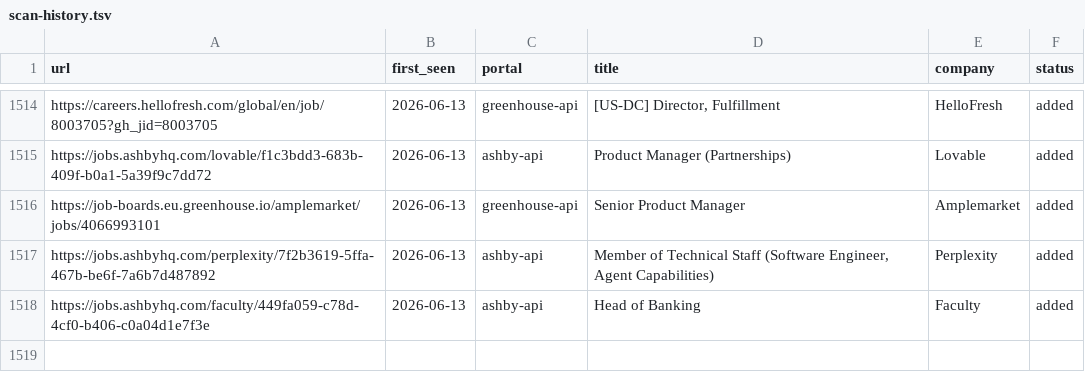
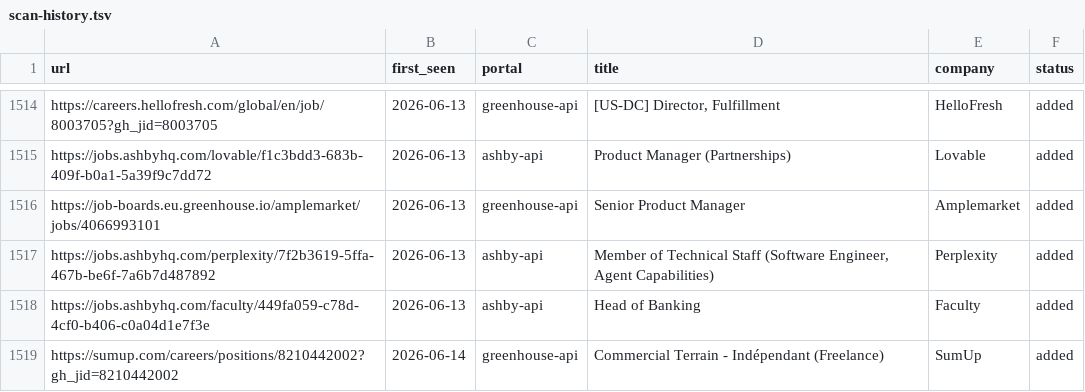
Before and after one commit to drapala/career-ops, a TSV file: data/scan-history.tsv, drawn as a sheet; only a part is shown, gaps mark what is left out.

```diff
--- a/data/scan-history.tsv
+++ b/data/scan-history.tsv
@@ -1518 +1518,2 @@ https://jobs.ashbyhq.com/perplexity/7f2b3619-5ffa-467b-be6f-7a6b7d487892	2026-06
 https://jobs.ashbyhq.com/faculty/449fa059-c78d-4cf0-b406-c0a04d1e7f3e	2026-06-13	ashby-api	Head of Banking	Faculty	added
+https://sumup.com/careers/positions/8210442002?gh_jid=8210442002	2026-06-14	greenhouse-api	Commercial Terrain - Indépendant (Freelance)	SumUp	added
```
Also changed, not shown: 1 other file.
